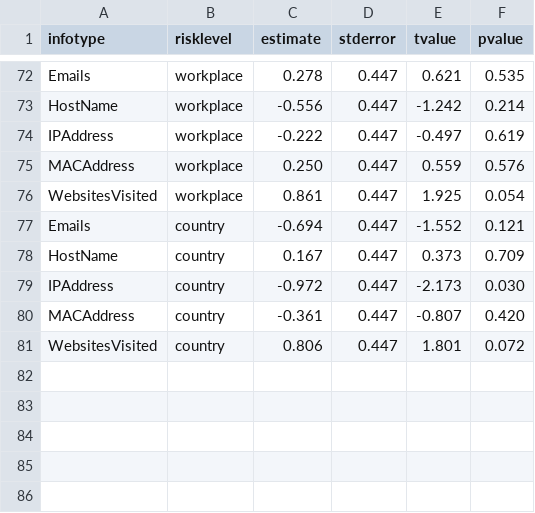
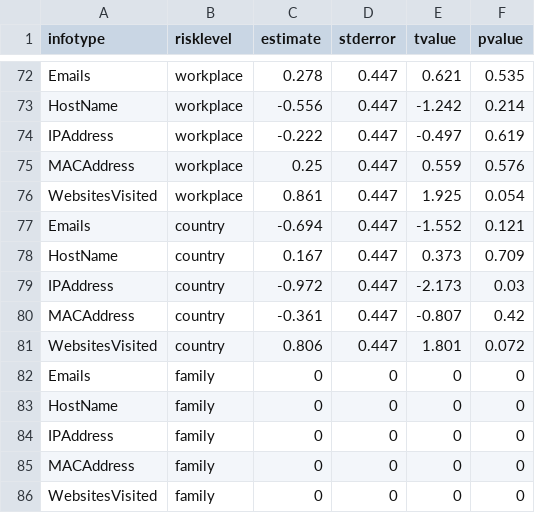
Before and after one commit to cmu-relab/privacy-risk, a CSV file: data/surveydata_interactions.csv, drawn as a sheet; only a part is shown, gaps mark what is left out; the diff covers the shown part only.

```diff
--- a/data/surveydata_interactions.csv
+++ b/data/surveydata_interactions.csv
@@ -74,3 +74,3 @@ HostName,workplace,-0.556,0.447,-1.242,0.214
 IPAddress,workplace,-0.222,0.447,-0.497,0.619
-MACAddress,workplace,0.250,0.447,0.559,0.576
+MACAddress,workplace,0.25,0.447,0.559,0.576
 WebsitesVisited,workplace,0.861,0.447,1.925,0.054
@@ -78,4 +78,9 @@ Emails,country,-0.694,0.447,-1.552,0.121
 HostName,country,0.167,0.447,0.373,0.709
-IPAddress,country,-0.972,0.447,-2.173,0.030
-MACAddress,country,-0.361,0.447,-0.807,0.420
+IPAddress,country,-0.972,0.447,-2.173,0.03
+MACAddress,country,-0.361,0.447,-0.807,0.42
 WebsitesVisited,country,0.806,0.447,1.801,0.072
+Emails,family,0,0,0,0
+HostName,family,0,0,0,0
+IPAddress,family,0,0,0,0
+MACAddress,family,0,0,0,0
+WebsitesVisited,family,0,0,0,0
```
Also changed, not shown: 36 edited cells elsewhere in this file, data/scores.csv, data/surveydata.csv, 3 other files.
